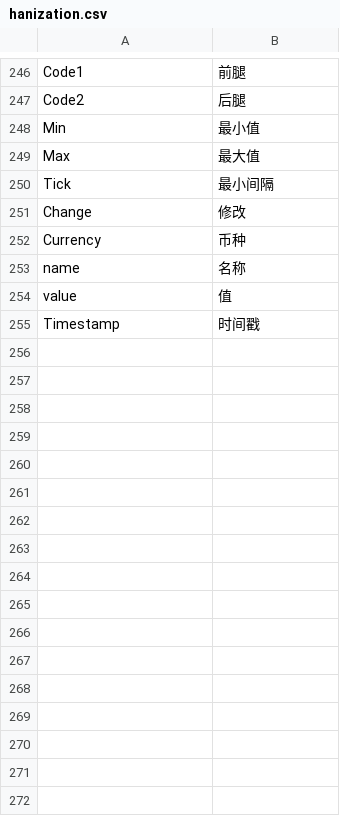
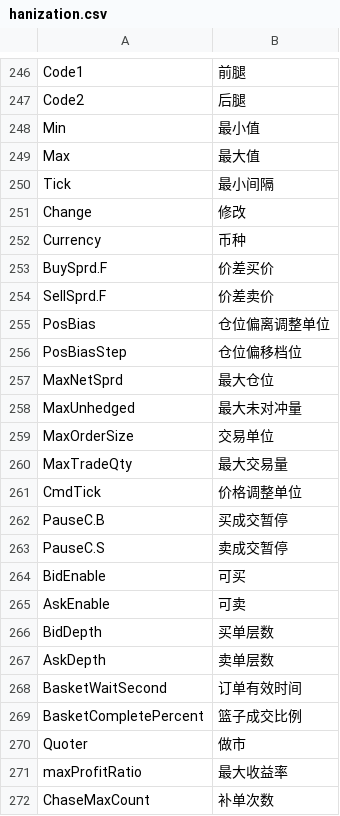
Before and after one commit to EasierChan/DockableUI, a CSV file: hanization.csv, drawn as a sheet; only a part is shown, gaps mark what is left out; the diff covers the shown part only.

```diff
--- a/hanization.csv
+++ b/hanization.csv
@@ -252,4 +252,21 @@ Change,修改
 Currency,币种
-name,名称
-value,值
-Timestamp,时间戳
+BuySprd.F,价差买价
+SellSprd.F,价差卖价
+PosBias,仓位偏离调整单位
+PosBiasStep,仓位偏移档位
+MaxNetSprd,最大仓位
+MaxUnhedged,最大未对冲量
+MaxOrderSize,交易单位
+MaxTradeQty,最大交易量
+CmdTick,价格调整单位
+PauseC.B,买成交暂停
+PauseC.S,卖成交暂停
+BidEnable,可买
+AskEnable,可卖
+BidDepth,买单层数
+AskDepth,卖单层数
+BasketWaitSecond,订单有效时间
+BasketCompletePercent,篮子成交比例
+Quoter,做市
+maxProfitRatio,最大收益率
+ChaseMaxCount,补单次数
```
Also changed, not shown: 44 added rows and 3 edited cells elsewhere in this file, 1 other file.
